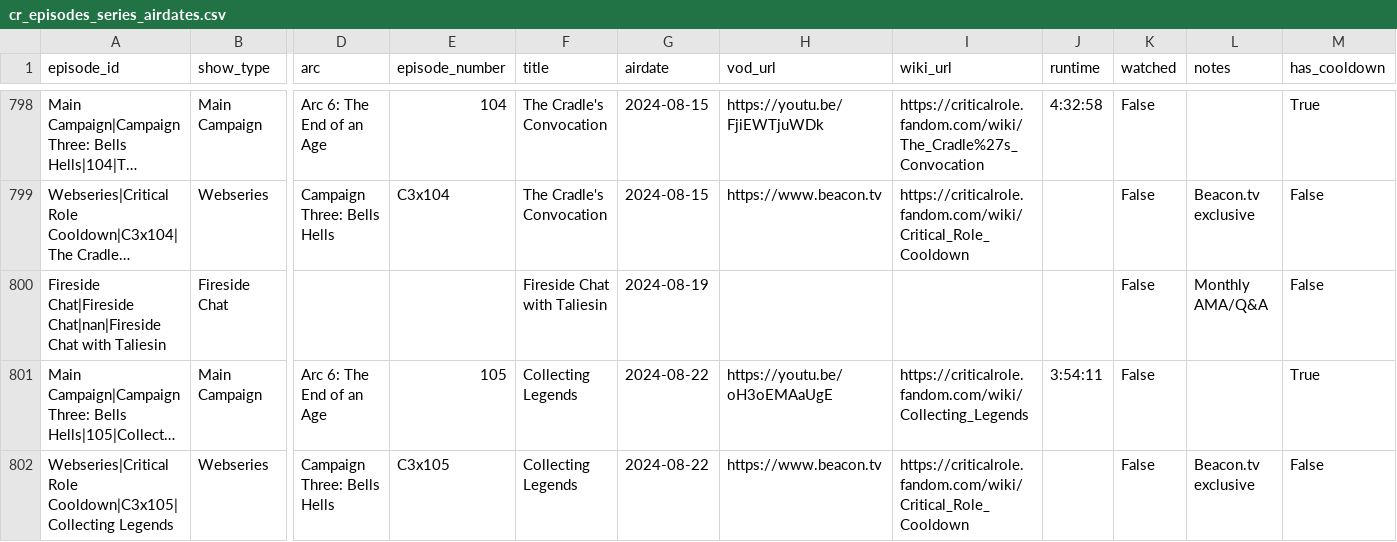
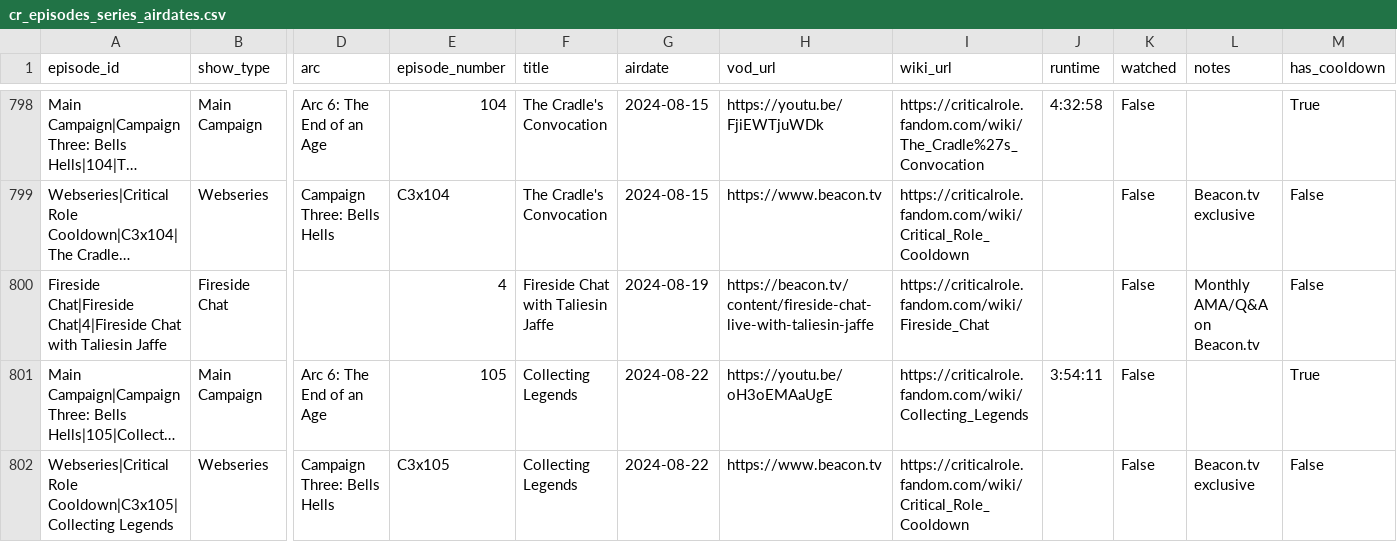
Before and after one commit to mjgutermuth/fun-things, a CSV file: cr-tracker/cr_episodes_series_airdates.csv, drawn as a sheet; only a part is shown, gaps mark what is left out; long unchanged cells end in …; the diff covers the shown part only; the diff names each change by its address in the sheet, - before the commit and + after, or states it on an @@ line.

Commit message:
add missing fireside chats

```diff
--- a/cr-tracker/cr_episodes_series_airdates.csv
+++ b/cr-tracker/cr_episodes_series_airdates.csv
-A800 (episode_id): Fireside Chat|Fireside Chat|nan|Fireside Chat with Taliesin
+A800 (episode_id): Fireside Chat|Fireside Chat|4|Fireside Chat with Taliesin Jaffe
-E800 (episode_number): (empty)
+E800 (episode_number): 4
-F800 (title): Fireside Chat with Taliesin
+F800 (title): Fireside Chat with Taliesin Jaffe
-H800 (vod_url): (empty)
+H800 (vod_url): https://beacon.tv/content/fireside-chat-live-with-taliesin-jaffe
-I800 (wiki_url): (empty)
+I800 (wiki_url): https://criticalrole.fandom.com/wiki/Fireside_Chat
-L800 (notes): Monthly AMA/Q&A
+L800 (notes): Monthly AMA/Q&A on Beacon.tv
```
Also changed, not shown: 6 added rows, 3 removed rows and 89 edited cells elsewhere in this file.
